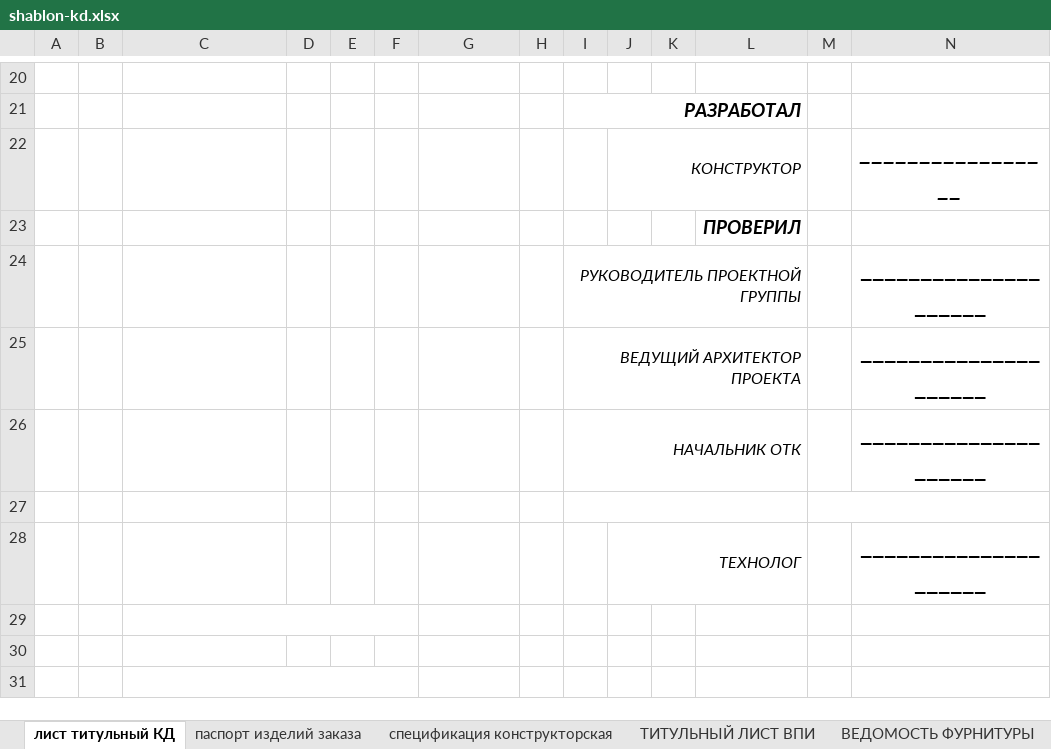
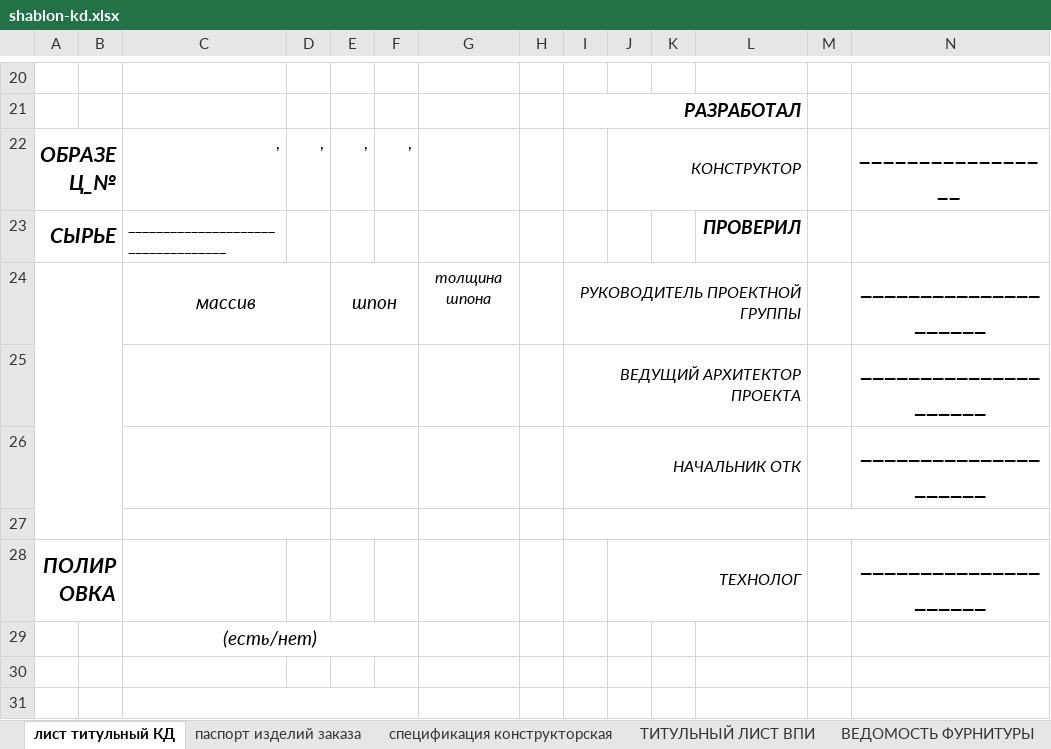
Before and after one commit to SergeyShishenko/test, an Excel workbook: dist/files/xls/shablon-kd.xlsx, sheet лист титульный КД, drawn as a sheet; only a part is shown, gaps mark what is left out; values as stored, in another font and other column widths than the file's, no borders; removed rows and columns are numbered as before the commit, all else as after; rows hold the shown columns only; the diff names each change by its address in the sheet, - before the commit and + after, or states it on an @@ line.

```diff
--- a/dist/files/xls/shablon-kd.xlsx (sheet лист титульный КД)
+++ b/dist/files/xls/shablon-kd.xlsx (sheet лист титульный КД)
-A22: (empty)
+A22: ОБРАЗЕЦ_№
+A22:B22 merged
-C22: (empty)
+C22: ,
-D22: (empty)
+D22: ,
-E22: (empty)
+E22: ,
-F22: (empty)
+F22: ,
-row 23:  |  |  |  |  |  |  |  |  |  |  | ПРОВЕРИЛ
+row 23: СЫРЬЕ |  | ___________________________________ |  |  |  |  |  |  |  |  | ПРОВЕРИЛ
+A24:B27 merged
-C24: (empty)
+C24: массив
+C24:D24 merged
-E24: (empty)
+E24: шпон
+E24:F24 merged
-G24: (empty)
+G24: толщина шпона
+C25:D25 merged
+E25:F25 merged
+C26:D26 merged
+E26:F26 merged
+C27:D27 merged
+E27:F27 merged
-A28: (empty)
+A28: ПОЛИРОВКА
+A28:B28 merged
-C29: (empty)
+C29: (есть/нет)
```
Also changed, not shown: 4 other files.
